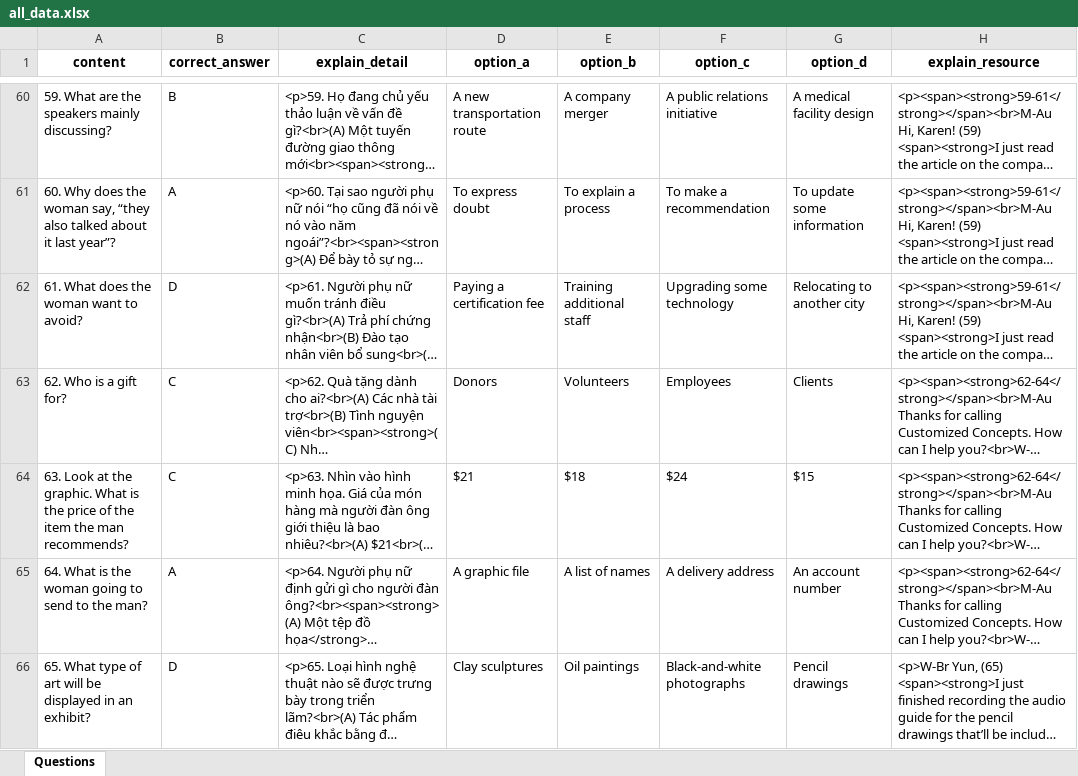
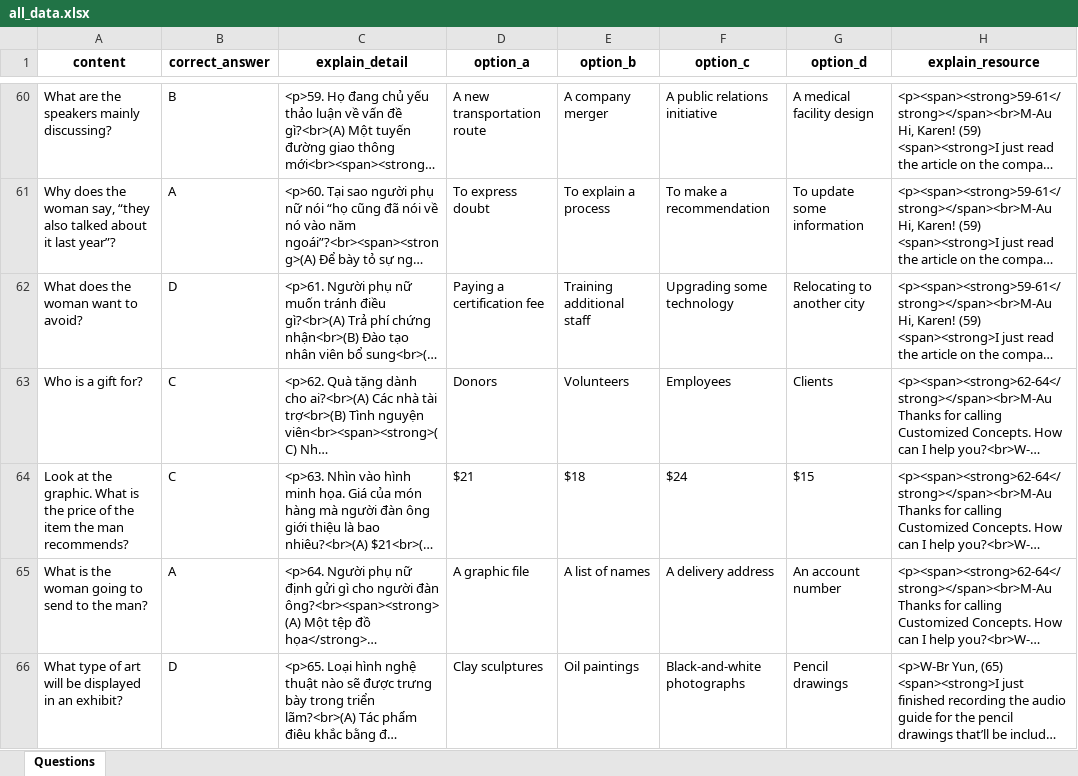
Before and after one commit to tienanhdev1401/StudyToeicWeb, an Excel workbook: client/public/templates/all_data.xlsx, sheet Questions, drawn as a sheet; only a part is shown, gaps mark what is left out; long unchanged cells end in …; values as stored, in another font and other column widths than the file's, no borders; the diff covers the shown part only; the diff names each change by its address in the sheet, - before the commit and + after, or states it on an @@ line.

```diff
--- a/client/public/templates/all_data.xlsx (sheet Questions)
+++ b/client/public/templates/all_data.xlsx (sheet Questions)
-A60 (content): 59. What are the speakers mainly discussing?
+A60 (content): What are the speakers mainly discussing?
-A61 (content): 60. Why does…
+A61 (content): Why does…
-A62 (content): 61. What does the woman want to avoid?
+A62 (content): What does the woman want to avoid?
-A63 (content): 62. Who is a gift for?
+A63 (content): Who is a gift for?
-A64 (content): 63. Look at…
+A64 (content): Look at…
-A65 (content): 64. What is the woman going to send to the man?
+A65 (content): What is the woman going to send to the man?
-A66 (content): 65. What type…
+A66 (content): What type…
```
Also changed, not shown: 286 edited cells and cell formats elsewhere in this sheet.
